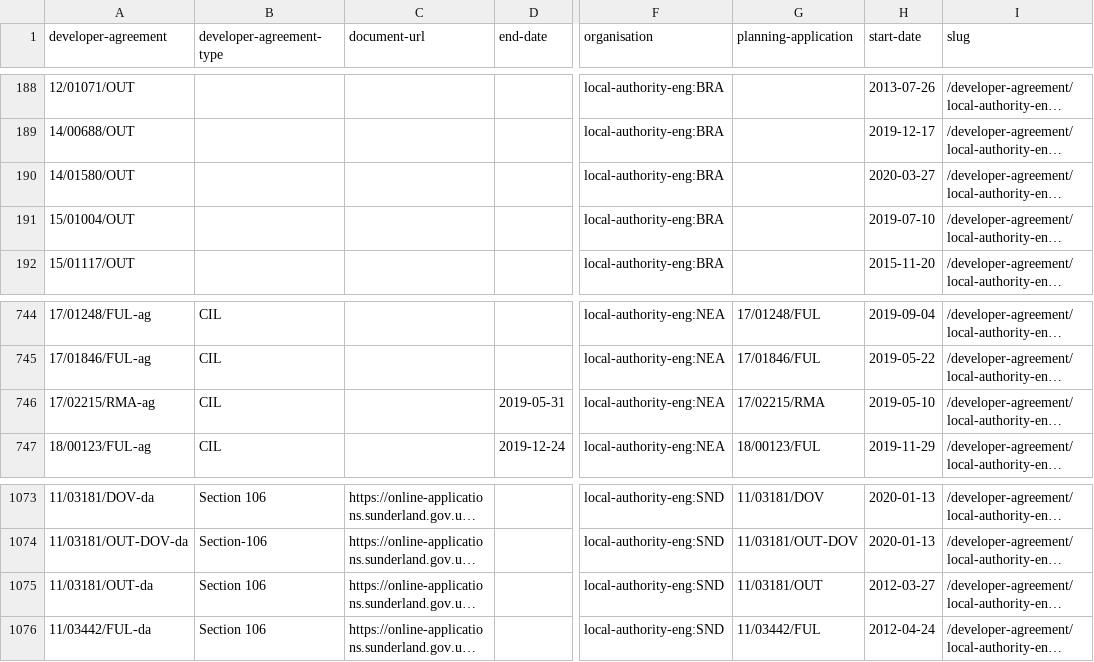
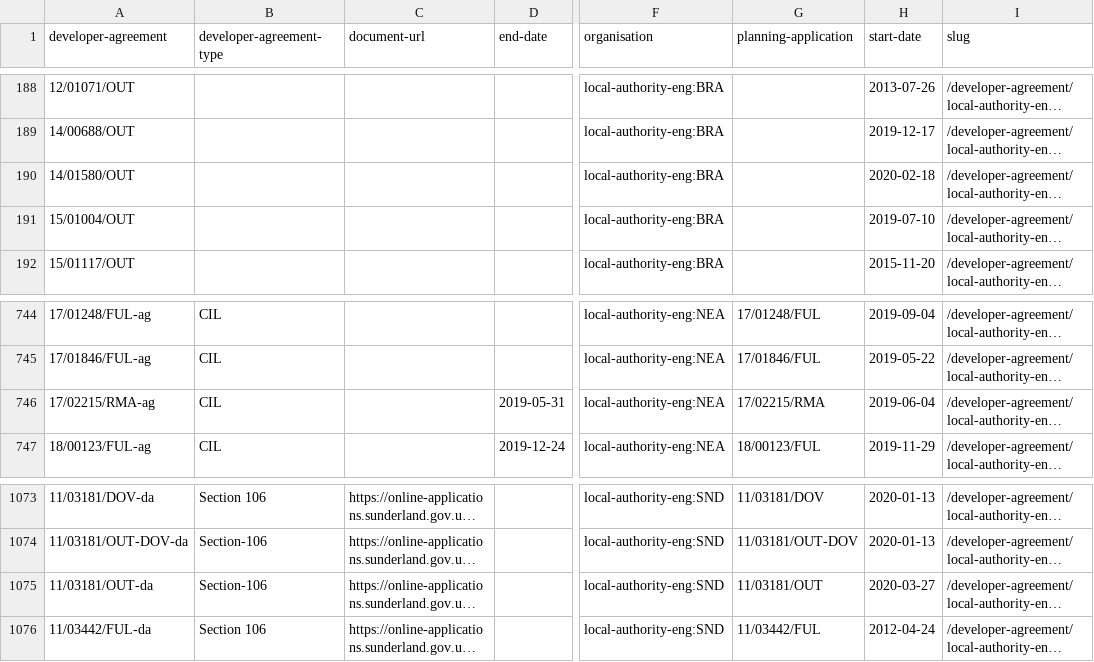
Before and after one commit to digital-land/developer-contributions-collection, a CSV file: dataset/developer-agreement.csv, drawn as a sheet; only a part is shown, gaps mark what is left out; long unchanged cells end in …; the diff names each change by its address in the sheet, - before the commit and + after, or states it on an @@ line.

```diff
--- a/dataset/developer-agreement.csv
+++ b/dataset/developer-agreement.csv
-H190 (start-date): 2020-03-27
+H190 (start-date): 2020-02-18
-H746 (start-date): 2019-05-10
+H746 (start-date): 2019-06-04
-B1075 (developer-agreement-type): Section 106
+B1075 (developer-agreement-type): Section-106
-H1075 (start-date): 2012-03-27
+H1075 (start-date): 2020-03-27
```
Also changed, not shown: dataset/developer-agreement-contribution.csv, dataset/developer-agreement-transaction.csv, 6 other files.
